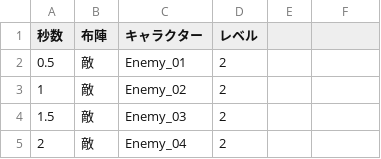
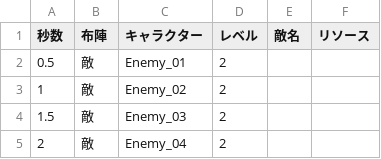
Before and after one commit to HamanoShintaro/tadakimi_game, a CSV file: Assets/Resources/DataBase/Data/CSVStage/115.csv, drawn as a sheet; only a part is shown; the diff names each change by its address in the sheet, - before the commit and + after, or states it on an @@ line.

```diff
--- a/Assets/Resources/DataBase/Data/CSVStage/115.csv
+++ b/Assets/Resources/DataBase/Data/CSVStage/115.csv
-E1: (empty)
+E1: 敵名
-F1: (empty)
+F1: リソース
```
Also changed, not shown: Assets/Resources/DataBase/Data/CSVStage/103.csv, Assets/Resources/DataBase/Data/CSVStage/104.csv, 28 other files.
